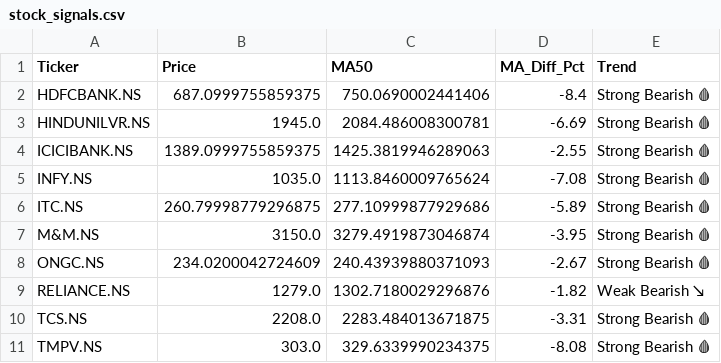
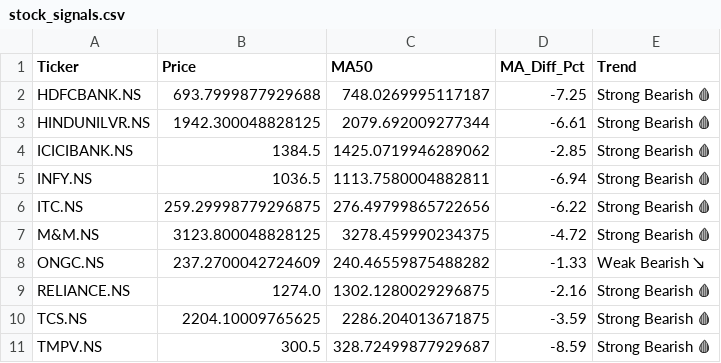
Before and after one commit to nbx0021/indian-stock-market, a CSV file: data/stock_signals.csv, drawn as a sheet; the diff names each change by its address in the sheet, - before the commit and + after, or states it on an @@ line.

```diff
--- a/data/stock_signals.csv
+++ b/data/stock_signals.csv
-B2 (Price): 687.0999755859375
+B2 (Price): 693.7999877929688
-C2 (MA50): 750.0690002441406
+C2 (MA50): 748.0269995117187
-D2 (MA_Diff_Pct): -8.4
+D2 (MA_Diff_Pct): -7.25
-B3 (Price): 1945.0
+B3 (Price): 1942.300048828125
-C3 (MA50): 2084.486008300781
+C3 (MA50): 2079.692009277344
-D3 (MA_Diff_Pct): -6.69
+D3 (MA_Diff_Pct): -6.61
-B4 (Price): 1389.0999755859375
+B4 (Price): 1384.5
-C4 (MA50): 1425.3819946289063
+C4 (MA50): 1425.0719946289062
-D4 (MA_Diff_Pct): -2.55
+D4 (MA_Diff_Pct): -2.85
-B5 (Price): 1035.0
+B5 (Price): 1036.5
-C5 (MA50): 1113.8460009765624
+C5 (MA50): 1113.7580004882811
-D5 (MA_Diff_Pct): -7.08
+D5 (MA_Diff_Pct): -6.94
-B6 (Price): 260.79998779296875
+B6 (Price): 259.29998779296875
-C6 (MA50): 277.10999877929686
+C6 (MA50): 276.49799865722656
-D6 (MA_Diff_Pct): -5.89
+D6 (MA_Diff_Pct): -6.22
-B7 (Price): 3150.0
+B7 (Price): 3123.800048828125
-C7 (MA50): 3279.4919873046874
+C7 (MA50): 3278.459990234375
-D7 (MA_Diff_Pct): -3.95
+D7 (MA_Diff_Pct): -4.72
-B8 (Price): 234.0200042724609
+B8 (Price): 237.2700042724609
-C8 (MA50): 240.43939880371093
+C8 (MA50): 240.46559875488282
-D8 (MA_Diff_Pct): -2.67
+D8 (MA_Diff_Pct): -1.33
-E8 (Trend): Strong Bearish 🩸
+E8 (Trend): Weak Bearish ↘
-B9 (Price): 1279.0
+B9 (Price): 1274.0
-C9 (MA50): 1302.7180029296876
+C9 (MA50): 1302.1280029296875
-D9 (MA_Diff_Pct): -1.82
+D9 (MA_Diff_Pct): -2.16
-E9 (Trend): Weak Bearish ↘
+E9 (Trend): Strong Bearish 🩸
-B10 (Price): 2208.0
+B10 (Price): 2204.10009765625
-C10 (MA50): 2283.484013671875
+C10 (MA50): 2286.204013671875
-D10 (MA_Diff_Pct): -3.31
+D10 (MA_Diff_Pct): -3.59
-B11 (Price): 303.0
+B11 (Price): 300.5
-C11 (MA50): 329.6339990234375
+C11 (MA50): 328.72499877929687
-D11 (MA_Diff_Pct): -8.08
+D11 (MA_Diff_Pct): -8.59
```
Also changed, not shown: data/nifty50_sectors.csv, data/stock_correlation.csv, 2 other files.
